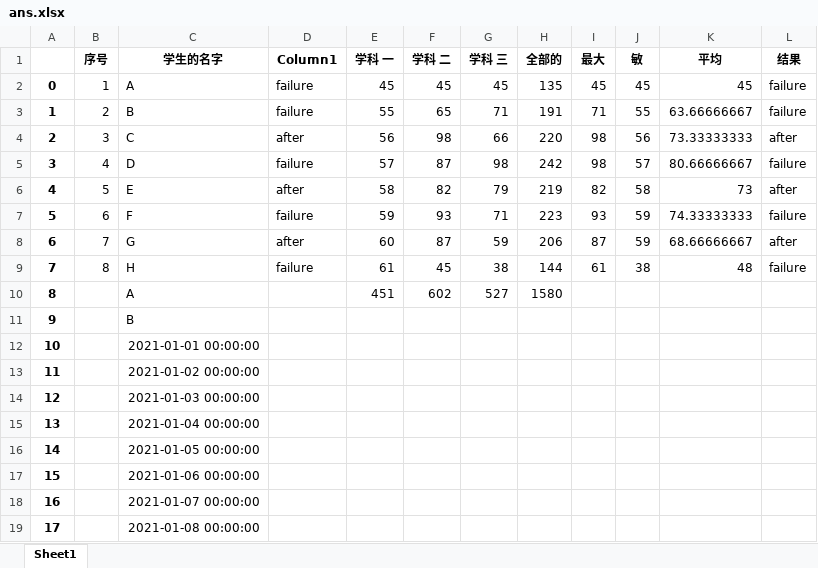
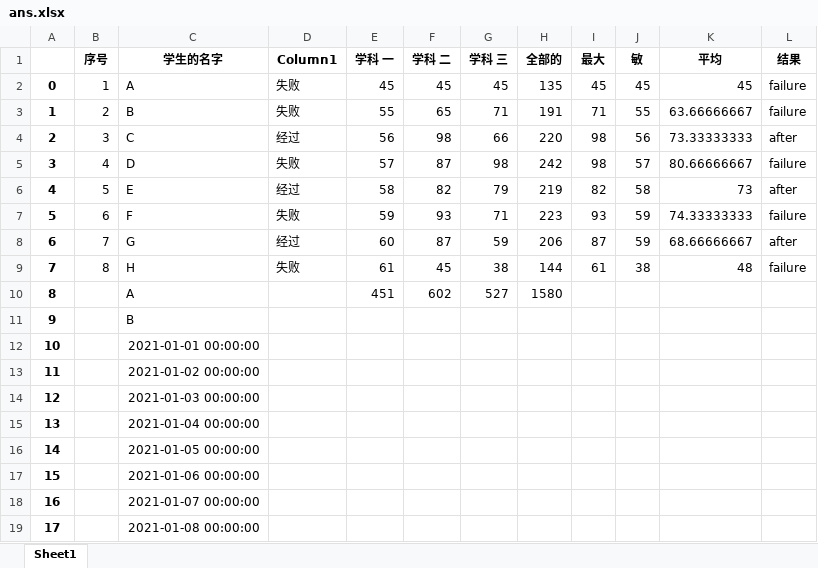
Before and after one commit to WesamAlmasri/Translator, an Excel workbook: ans.xlsx, sheet Sheet1, drawn as a sheet; values as stored, in another font and other column widths than the file's, no borders; the diff names each change by its address in the sheet, - before the commit and + after, or states it on an @@ line.

```diff
--- a/ans.xlsx (sheet Sheet1)
+++ b/ans.xlsx (sheet Sheet1)
-D2:D3 (Column1): failure
+D2:D3 (Column1): 失败
-D4 (Column1): after
+D4 (Column1): 经过
-D5 (Column1): failure
+D5 (Column1): 失败
-D6 (Column1): after
+D6 (Column1): 经过
-D7 (Column1): failure
+D7 (Column1): 失败
-D8 (Column1): after
+D8 (Column1): 经过
-D9 (Column1): failure
+D9 (Column1): 失败
```
Also changed, not shown: 1 other file.
